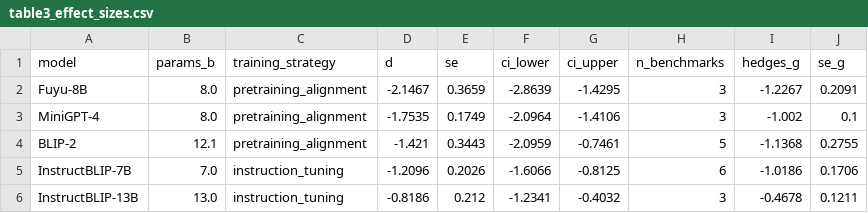
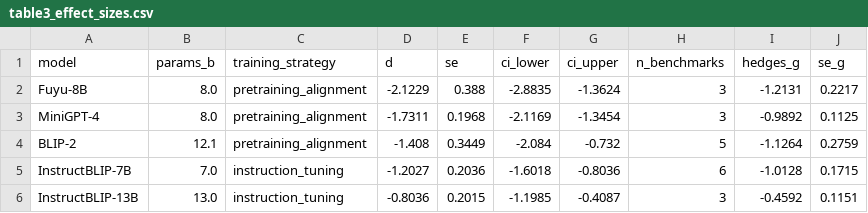
Before and after one commit to Piyush-Sh-bit/research-publications, a CSV file: 2026_mllm_meta_analysis/Tables/table3_effect_sizes.csv, drawn as a sheet; only a part is shown; the diff covers the shown part only.

```diff
--- a/2026_mllm_meta_analysis/Tables/table3_effect_sizes.csv
+++ b/2026_mllm_meta_analysis/Tables/table3_effect_sizes.csv
@@ -1,6 +1,6 @@
 model,params_b,training_strategy,d,se,ci_lower,ci_upper,n_benchmarks,hedges_g,se_g
-Fuyu-8B,8.0,pretraining_alignment,-2.1467,0.3659,-2.8639,-1.4295,3,-1.2267,0.2091
-MiniGPT-4,8.0,pretraining_alignment,-1.7535,0.1749,-2.0964,-1.4106,3,-1.002,0.1
-BLIP-2,12.1,pretraining_alignment,-1.421,0.3443,-2.0959,-0.7461,5,-1.1368,0.2755
-InstructBLIP-7B,7.0,instruction_tuning,-1.2096,0.2026,-1.6066,-0.8125,6,-1.0186,0.1706
-InstructBLIP-13B,13.0,instruction_tuning,-0.8186,0.212,-1.2341,-0.4032,3,-0.4678,0.1211
+Fuyu-8B,8.0,pretraining_alignment,-2.1229,0.388,-2.8835,-1.3624,3,-1.2131,0.2217
+MiniGPT-4,8.0,pretraining_alignment,-1.7311,0.1968,-2.1169,-1.3454,3,-0.9892,0.1125
+BLIP-2,12.1,pretraining_alignment,-1.408,0.3449,-2.084,-0.732,5,-1.1264,0.2759
+InstructBLIP-7B,7.0,instruction_tuning,-1.2027,0.2036,-1.6018,-0.8036,6,-1.0128,0.1715
+InstructBLIP-13B,13.0,instruction_tuning,-0.8036,0.2015,-1.1985,-0.4087,3,-0.4592,0.1151
```
Also changed, not shown: 94 edited cells elsewhere in this file, 2026_mllm_meta_analysis/Tables/table10_variance_decomposition.csv, 2026_mllm_meta_analysis/Tables/table11_se_sensitivity.csv, 27 other files.
